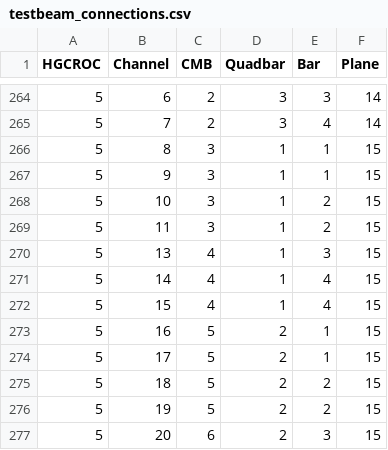
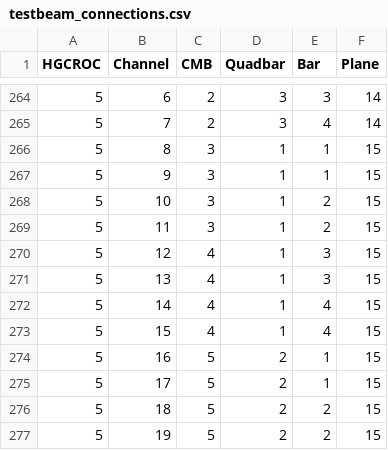
Before and after one commit to LDMX-Software/ldmx-sw, a CSV file: data/testbeam_connections.csv, drawn as a sheet; only a part is shown, gaps mark what is left out; the shorter side is filled out with more unchanged rows.

Commit message:
put back missing line that I removed out of haste

```diff
--- a/data/testbeam_connections.csv
+++ b/data/testbeam_connections.csv
@@ -269,2 +269,3 @@ HGCROC,Channel,CMB,Quadbar,Bar,Plane
 5,11,3,1,2,15
+5,12,4,1,3,15
 5,13,4,1,3,15
```
